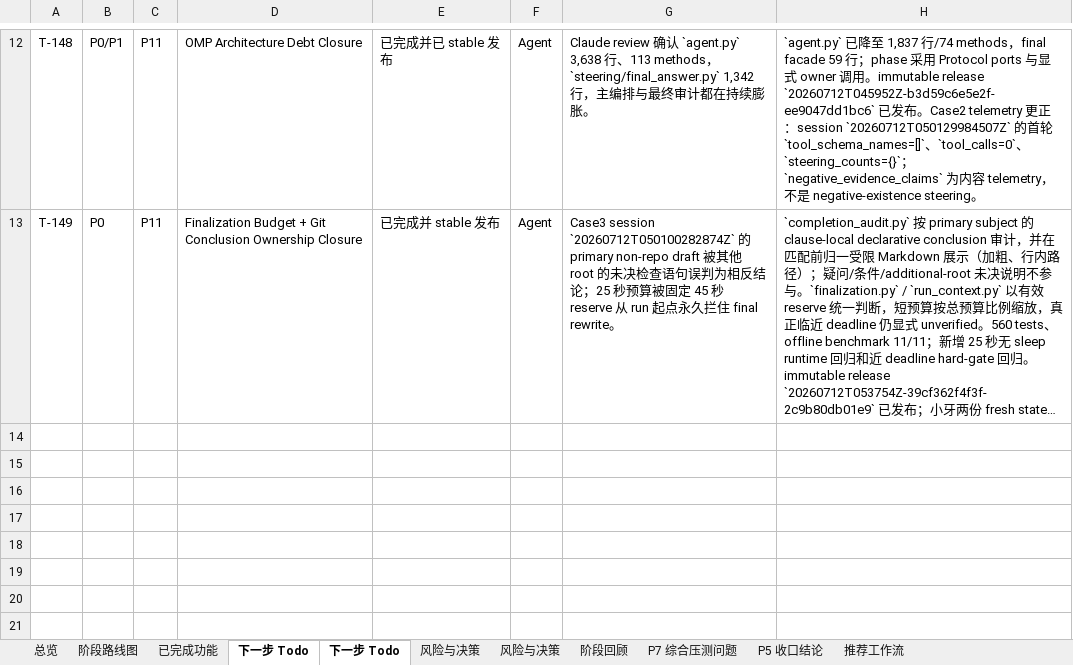
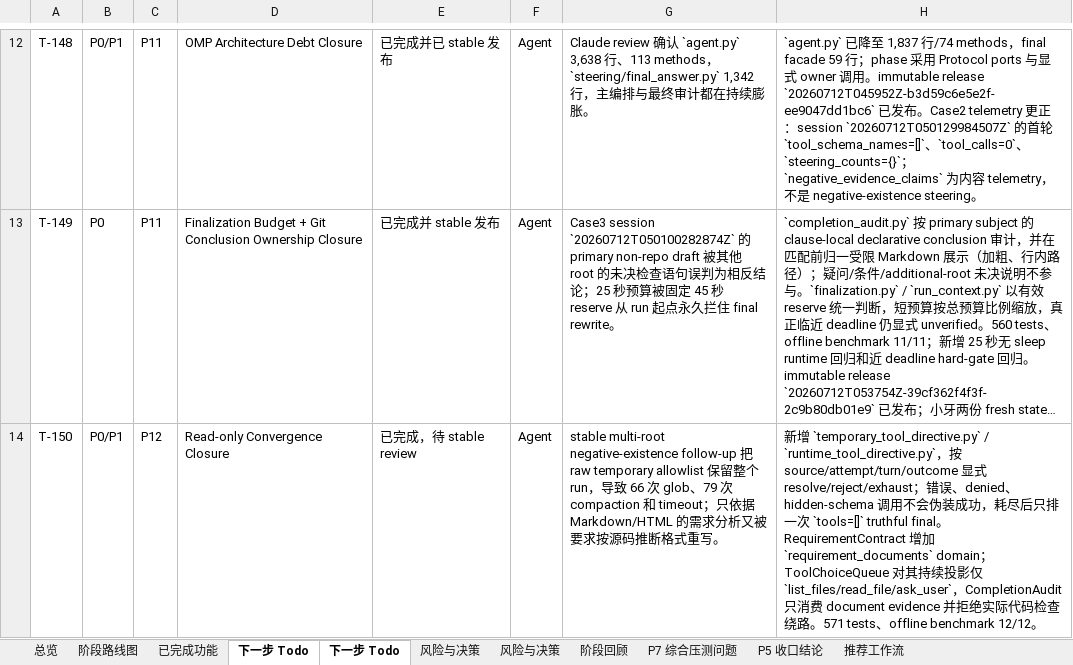
Before and after one commit to noone6931/lca-private-handoff-20260803, an Excel workbook: docs/local-coding-agent-project-management.xlsx, sheet 下一步 Todo, drawn as a sheet; only a part is shown, gaps mark what is left out; long unchanged cells end in …; values as stored, in another font and other column widths than the file's, no borders; the diff names each change by its address in the sheet, - before the commit and + after, or states it on an @@ line.

Commit message:
Record T-150 project status

```diff
--- a/docs/local-coding-agent-project-management.xlsx (sheet 下一步 Todo)
+++ b/docs/local-coding-agent-project-management.xlsx (sheet 下一步 Todo)
+row 14: T-150 | P0/P1 | P12 | Read-only Convergence Closure | 已完成，待 stable review | Agent | stable multi-root negative-existence follow-up 把 raw temporary allowlist 保留整个 run，导致 66 次 glob、79 次 compaction 和 timeout；只依据 Markdown/HTML 的需求分析又被要求按源码推断格式重写。 | 新增 `temporary_tool_directive.py` / `runtime_tool_directive.py`，按 source/attempt/turn/outcome 显式 resolve/reject/exhaust；错误、denied、hidden-schema 调用不会伪装成功，耗尽后只排一次 `tools=[]` truthful final。RequirementContract 增加 `requirement_documents` domain；ToolChoiceQueue 对其持续投影仅 `list_files/read_file/ask_user`，CompletionAudit 只消费 document evidence 并拒绝实际代码检查绕路。571 tests、offline benchmark 12/12。
```
Also changed, not shown: sheet 总览, 3 other files.
